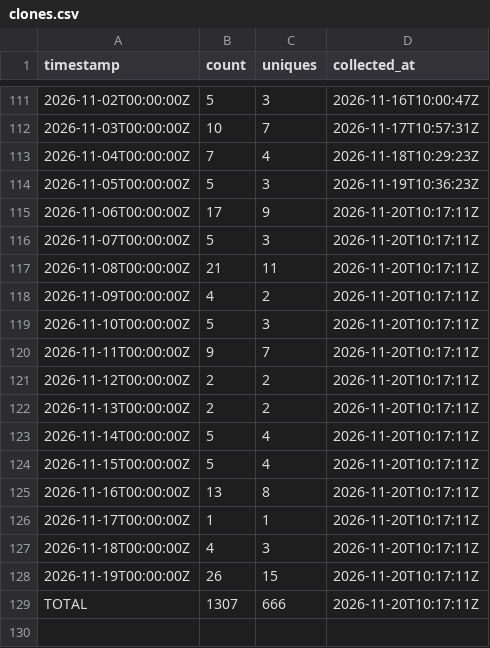
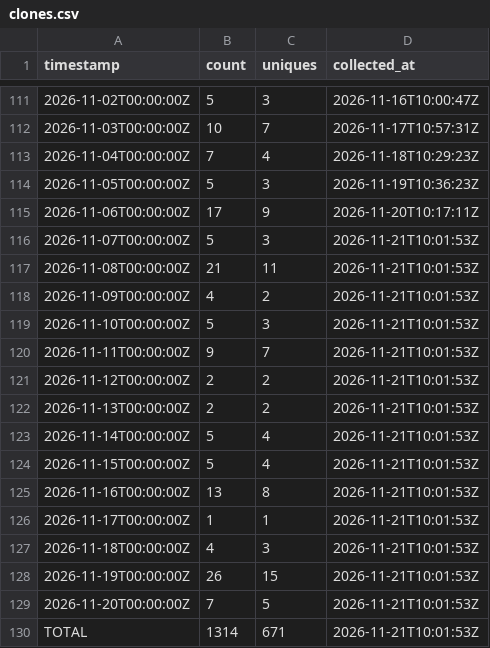
Before and after one commit to J-King-Dottie/pacific-links, a CSV file: github-traffic/clones.csv, drawn as a sheet; only a part is shown, gaps mark what is left out.

```diff
--- a/github-traffic/clones.csv
+++ b/github-traffic/clones.csv
@@ -115,15 +115,16 @@ timestamp,count,uniques,collected_at
 2026-11-06T00:00:00Z,17,9,2026-11-20T10:17:11Z
-2026-11-07T00:00:00Z,5,3,2026-11-20T10:17:11Z
-2026-11-08T00:00:00Z,21,11,2026-11-20T10:17:11Z
-2026-11-09T00:00:00Z,4,2,2026-11-20T10:17:11Z
-2026-11-10T00:00:00Z,5,3,2026-11-20T10:17:11Z
-2026-11-11T00:00:00Z,9,7,2026-11-20T10:17:11Z
-2026-11-12T00:00:00Z,2,2,2026-11-20T10:17:11Z
-2026-11-13T00:00:00Z,2,2,2026-11-20T10:17:11Z
-2026-11-14T00:00:00Z,5,4,2026-11-20T10:17:11Z
-2026-11-15T00:00:00Z,5,4,2026-11-20T10:17:11Z
-2026-11-16T00:00:00Z,13,8,2026-11-20T10:17:11Z
-2026-11-17T00:00:00Z,1,1,2026-11-20T10:17:11Z
-2026-11-18T00:00:00Z,4,3,2026-11-20T10:17:11Z
-2026-11-19T00:00:00Z,26,15,2026-11-20T10:17:11Z
-TOTAL,1307,666,2026-11-20T10:17:11Z
+2026-11-07T00:00:00Z,5,3,2026-11-21T10:01:53Z
+2026-11-08T00:00:00Z,21,11,2026-11-21T10:01:53Z
+2026-11-09T00:00:00Z,4,2,2026-11-21T10:01:53Z
+2026-11-10T00:00:00Z,5,3,2026-11-21T10:01:53Z
+2026-11-11T00:00:00Z,9,7,2026-11-21T10:01:53Z
+2026-11-12T00:00:00Z,2,2,2026-11-21T10:01:53Z
+2026-11-13T00:00:00Z,2,2,2026-11-21T10:01:53Z
+2026-11-14T00:00:00Z,5,4,2026-11-21T10:01:53Z
+2026-11-15T00:00:00Z,5,4,2026-11-21T10:01:53Z
+2026-11-16T00:00:00Z,13,8,2026-11-21T10:01:53Z
+2026-11-17T00:00:00Z,1,1,2026-11-21T10:01:53Z
+2026-11-18T00:00:00Z,4,3,2026-11-21T10:01:53Z
+2026-11-19T00:00:00Z,26,15,2026-11-21T10:01:53Z
+2026-11-20T00:00:00Z,7,5,2026-11-21T10:01:53Z
+TOTAL,1314,671,2026-11-21T10:01:53Z
```
Also changed, not shown: github-traffic/views.csv.
